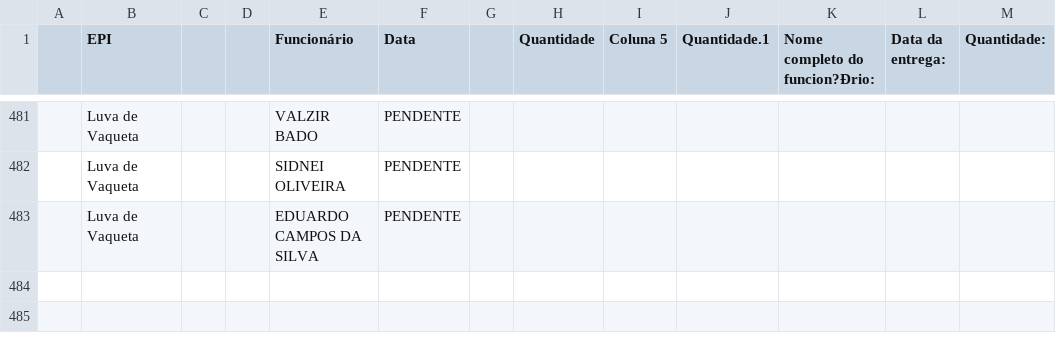
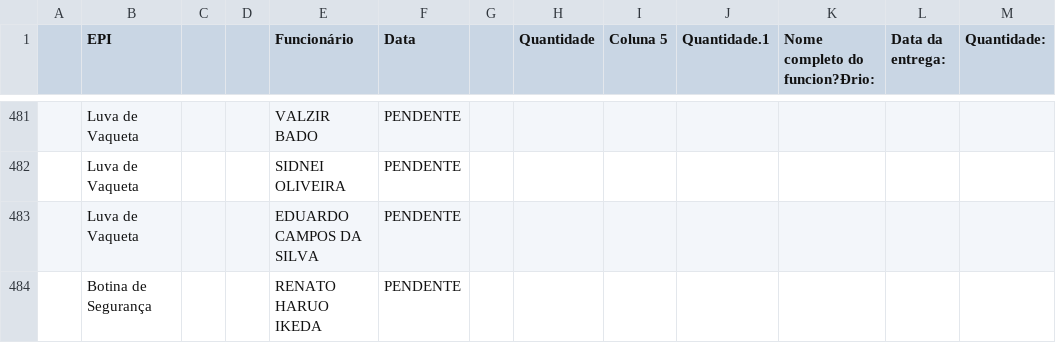
Before and after one commit to semasahst/sistema-epi, a CSV file: respostas.csv, drawn as a sheet; only a part is shown, gaps mark what is left out; the diff names each change by its address in the sheet, - before the commit and + after, or states it on an @@ line.

Commit message:
Atualização em lote: 1 registros

```diff
--- a/respostas.csv
+++ b/respostas.csv
+row 484:  | Botina de Segurança |  |  | RENATO HARUO IKEDA | PENDENTE
```
